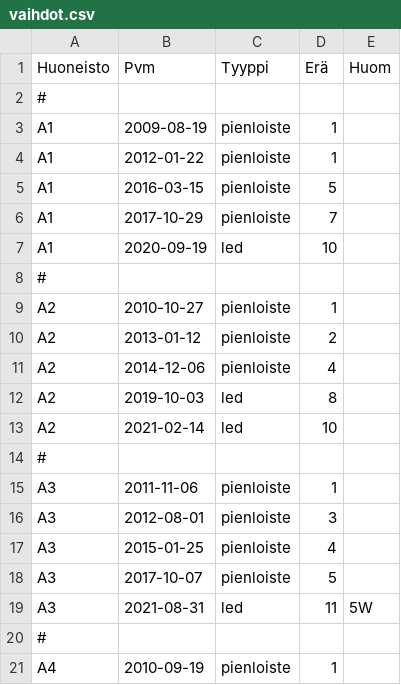
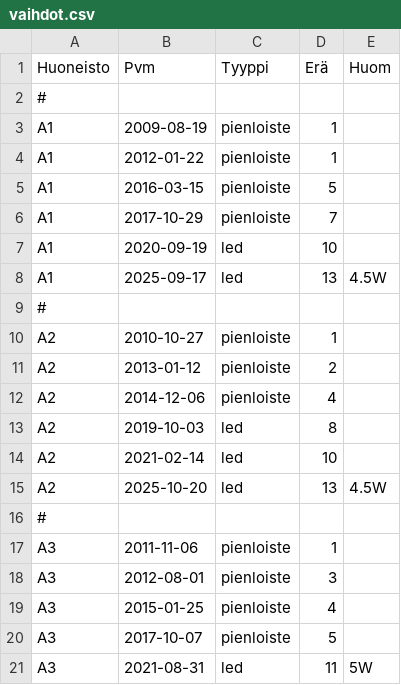
Before and after one commit to lightcaurby/Code-Daylight, a CSV file: data/raw/vaihdot.csv, drawn as a sheet; only a part is shown; the shorter side is filled out with more unchanged rows; the diff names each change by its address in the sheet, - before the commit and + after, or states it on an @@ line.

```diff
--- a/data/raw/vaihdot.csv
+++ b/data/raw/vaihdot.csv
+row 8: A1 | 2025-09-17 | led | 13 | 4.5W
+row 15: A2 | 2025-10-20 | led | 13 | 4.5W
```
Also changed, not shown: data/raw/erät.csv, 2 other files.
